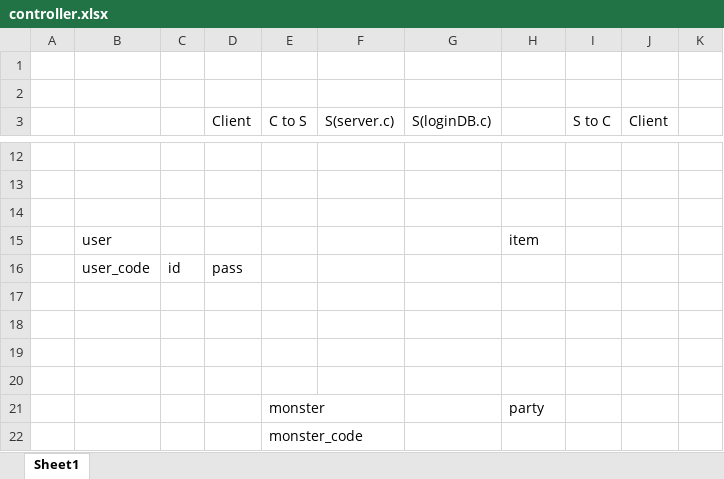
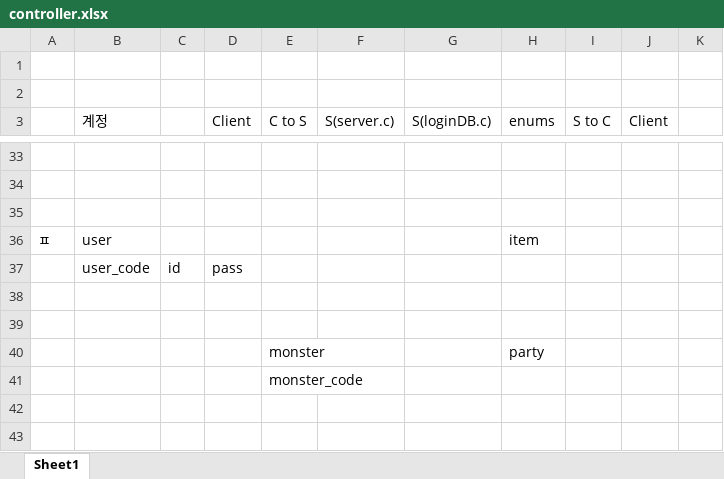
Before and after one commit to leeseungjae97/RPGproject, an Excel workbook: so on/controller.xlsx, sheet Sheet1, drawn as a sheet; only a part is shown, gaps mark what is left out; values as stored, in another font and other column widths than the file's, no borders; charts and pictures not drawn; removed rows and columns are numbered as before the commit, all else as after; the diff covers the shown part only; the diff names each change by its address in the sheet, - before the commit and + after, or states it on an @@ line.

```diff
--- a/so on/controller.xlsx (sheet Sheet1)
+++ b/so on/controller.xlsx (sheet Sheet1)
-B3: (empty)
+B3: 계정
-H3: (empty)
+H3: enums
-A36: (empty)
+A36: ㅍ
-row 17: (empty)
-row 18: (empty)
```
Also changed, not shown: 21 added rows and 2 edited cells elsewhere in this sheet, charts or pictures.
